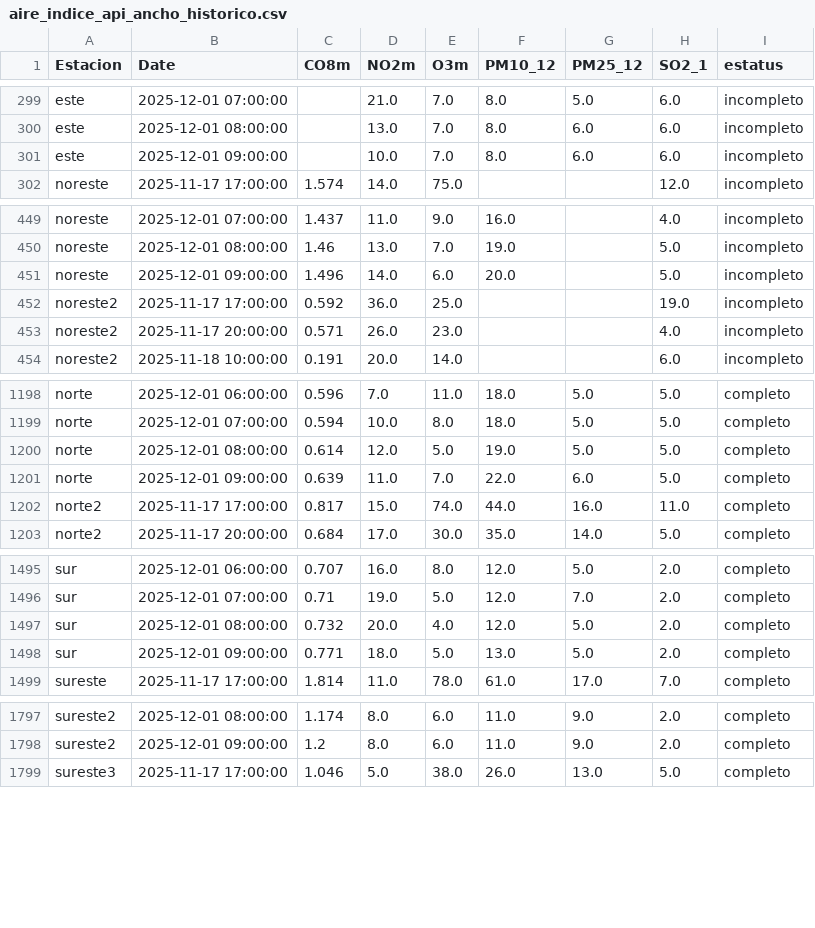
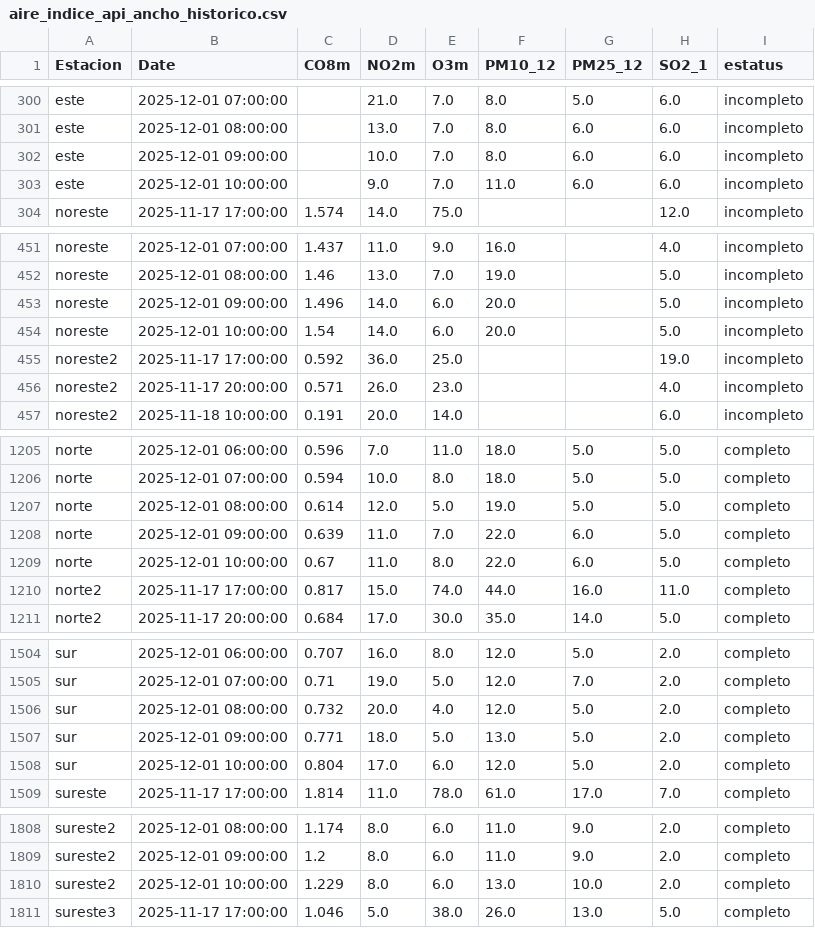
Before and after one commit to LuisRodarteC/AIRENL, a CSV file: aire_indice_api_ancho_historico.csv, drawn as a sheet; only a part is shown, gaps mark what is left out; the diff covers the shown part only; the diff names each change by its address in the sheet, - before the commit and + after, or states it on an @@ line.

```diff
--- a/aire_indice_api_ancho_historico.csv
+++ b/aire_indice_api_ancho_historico.csv
+row 303: este | 2025-12-01 10:00:00 |  | 9.0 | 7.0 | 11.0 | 6.0 | 6.0 | incompleto
+row 454: noreste | 2025-12-01 10:00:00 | 1.54 | 14.0 | 6.0 | 20.0 |  | 5.0 | incompleto
+row 1209: norte | 2025-12-01 10:00:00 | 0.67 | 11.0 | 8.0 | 22.0 | 6.0 | 5.0 | completo
+row 1508: sur | 2025-12-01 10:00:00 | 0.804 | 17.0 | 6.0 | 12.0 | 5.0 | 2.0 | completo
+row 1810: sureste2 | 2025-12-01 10:00:00 | 1.229 | 8.0 | 6.0 | 13.0 | 10.0 | 2.0 | completo
```
Also changed, not shown: 10 added rows elsewhere in this file, aire_indice_api_ancho.csv, aire_monterrey.csv.
